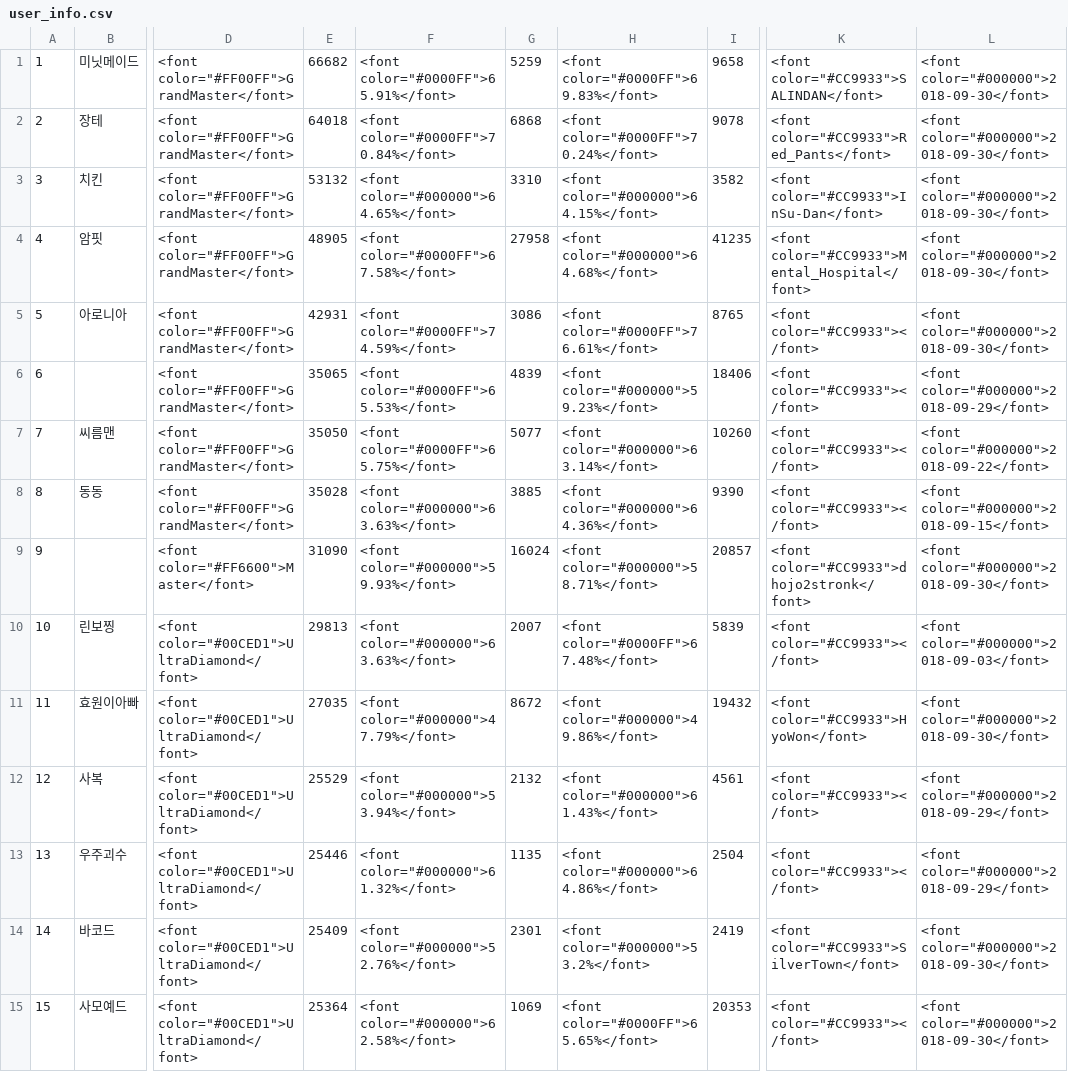
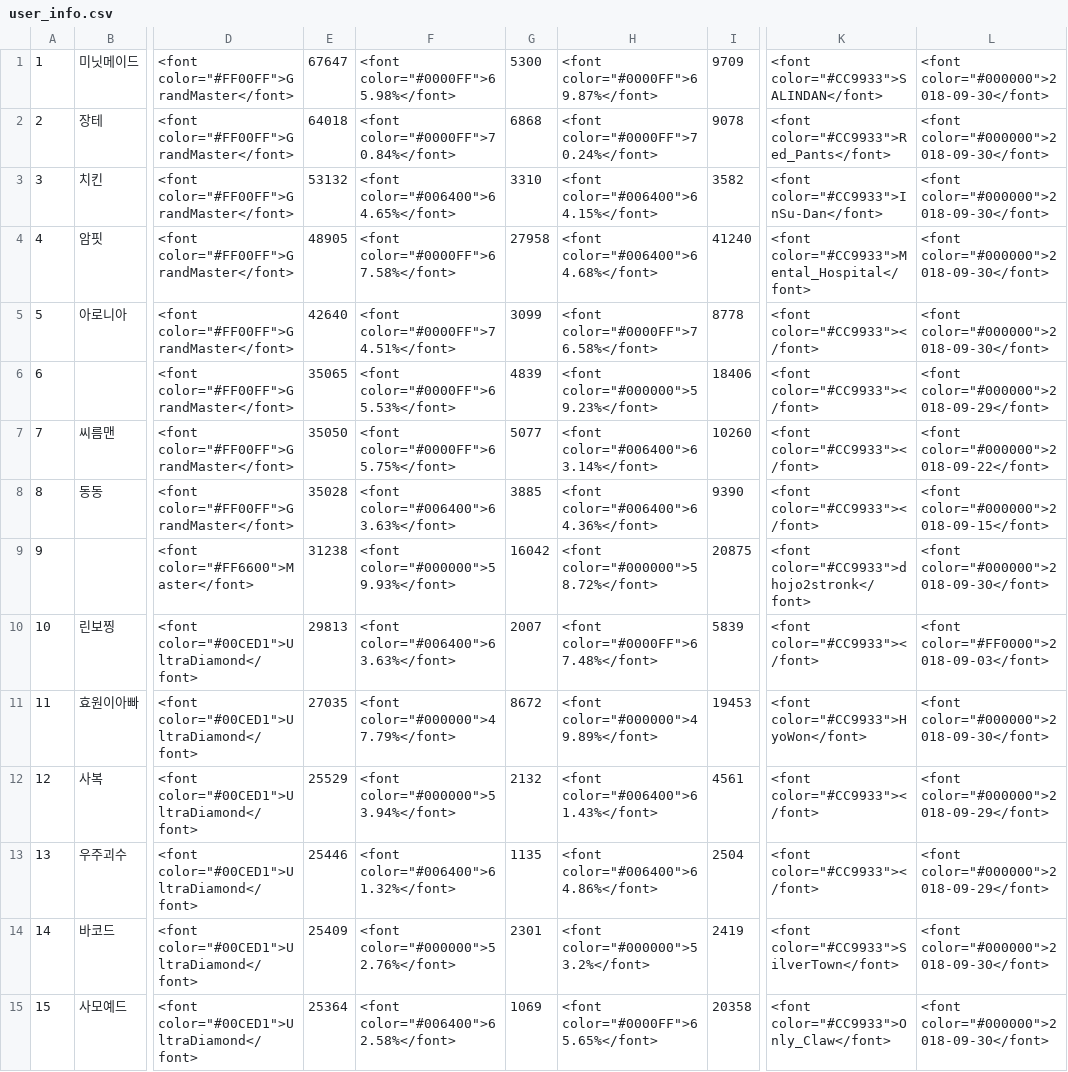
Before and after one commit to CiteKanaumi/CiteKanaumi.github.io, a CSV file: post/user_info.csv, drawn as a sheet; only a part is shown, gaps mark what is left out; the diff covers the shown part only; the diff names each change by its address in the sheet, - before the commit and + after, or states it on an @@ line.

```diff
--- a/post/user_info.csv
+++ b/post/user_info.csv
-E1: 66682
+E1: 67647
-F1: <font color="#0000FF">65.91%</font>
+F1: <font color="#0000FF">65.98%</font>
-G1: 5259
+G1: 5300
-H1: <font color="#0000FF">69.83%</font>
+H1: <font color="#0000FF">69.87%</font>
-I1: 9658
+I1: 9709
-F3: <font color="#000000">64.65%</font>
+F3: <font color="#006400">64.65%</font>
-H3: <font color="#000000">64.15%</font>
+H3: <font color="#006400">64.15%</font>
-H4: <font color="#000000">64.68%</font>
+H4: <font color="#006400">64.68%</font>
-I4: 41235
+I4: 41240
-E5: 42931
+E5: 42640
-F5: <font color="#0000FF">74.59%</font>
+F5: <font color="#0000FF">74.51%</font>
-G5: 3086
+G5: 3099
-H5: <font color="#0000FF">76.61%</font>
+H5: <font color="#0000FF">76.58%</font>
-I5: 8765
+I5: 8778
-H7: <font color="#000000">63.14%</font>
+H7: <font color="#006400">63.14%</font>
-F8: <font color="#000000">63.63%</font>
+F8: <font color="#006400">63.63%</font>
-H8: <font color="#000000">64.36%</font>
+H8: <font color="#006400">64.36%</font>
-E9: 31090
+E9: 31238
-G9: 16024
+G9: 16042
-H9: <font color="#000000">58.71%</font>
+H9: <font color="#000000">58.72%</font>
-I9: 20857
+I9: 20875
-F10: <font color="#000000">63.63%</font>
+F10: <font color="#006400">63.63%</font>
-L10: <font color="#000000">2018-09-03</font>
+L10: <font color="#FF0000">2018-09-03</font>
-H11: <font color="#000000">49.86%</font>
+H11: <font color="#000000">49.89%</font>
-I11: 19432
+I11: 19453
-H12: <font color="#000000">61.43%</font>
+H12: <font color="#006400">61.43%</font>
-F13: <font color="#000000">61.32%</font>
+F13: <font color="#006400">61.32%</font>
-H13: <font color="#000000">64.86%</font>
+H13: <font color="#006400">64.86%</font>
-F15: <font color="#000000">62.58%</font>
+F15: <font color="#006400">62.58%</font>
-I15: 20353
+I15: 20358
-K15: <font color="#CC9933"></font>
+K15: <font color="#CC9933">Only_Claw</font>
```
Also changed, not shown: 156 edited cells elsewhere in this file.
